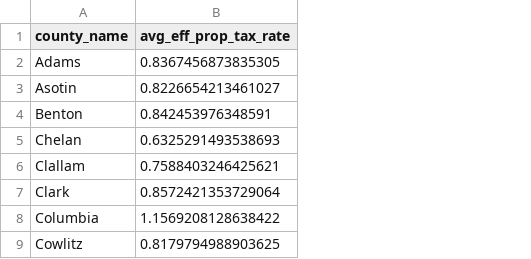
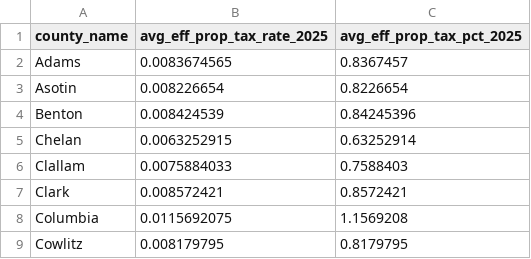
Before and after one commit to OpenSourceEcon/DataCenterAtlas, a CSV file: data/WA/cnty_prop_tax_rates_wa_2025.csv, drawn as a sheet; only a part is shown; removed rows and columns are numbered as before the commit, all else as after; the diff names each change by its address in the sheet, - before the commit and + after, or states it on an @@ line.

```diff
--- a/data/WA/cnty_prop_tax_rates_wa_2025.csv
+++ b/data/WA/cnty_prop_tax_rates_wa_2025.csv
-column B (avg_eff_prop_tax_rate), rows 2-9: 0.8367456873835305 | 0.8226654213461027 | 0.842453976348591 | 0.6325291493538693 | 0.7588403246425621 | 0.8572421353729064 | 1.1569208128638422 | 0.8179794988903625
+column B (avg_eff_prop_tax_rate_2025), rows 2-9: 0.0083674565 | 0.008226654 | 0.008424539 | 0.0063252915 | 0.0075884033 | 0.008572421 | 0.0115692075 | 0.008179795
+column C (avg_eff_prop_tax_pct_2025), rows 2-9: 0.8367457 | 0.8226654 | 0.84245396 | 0.63252914 | 0.7588403 | 0.8572421 | 1.1569208 | 0.8179795
```
Also changed, not shown: 1 other file.
